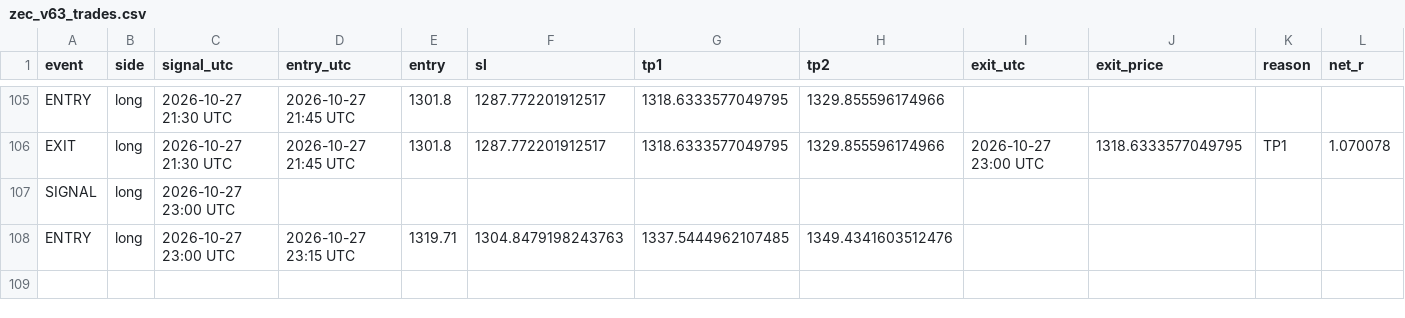
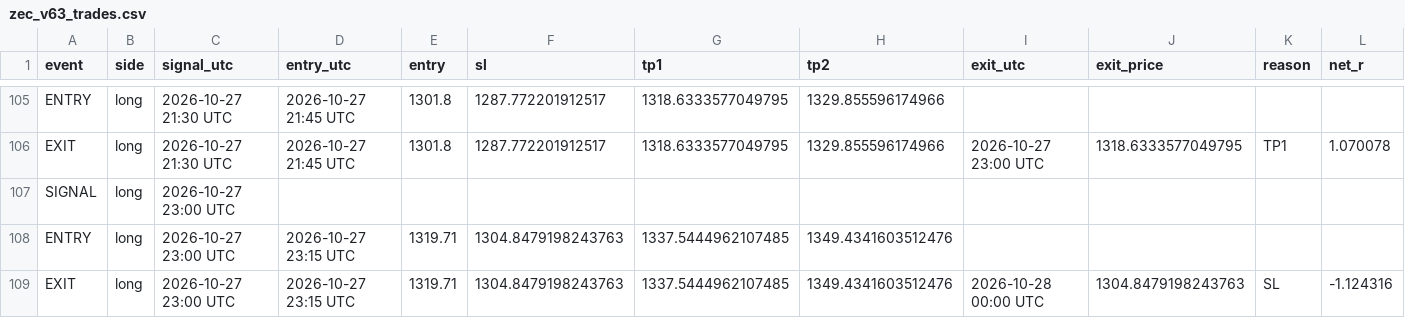
Before and after one commit to XXX110700/zec-forward-paper, a CSV file: zec_v63_trades.csv, drawn as a sheet; only a part is shown, gaps mark what is left out; rows hold the shown columns only; the diff names each change by its address in the sheet, - before the commit and + after, or states it on an @@ line.

```diff
--- a/zec_v63_trades.csv
+++ b/zec_v63_trades.csv
+row 109: EXIT | long | 2026-10-27 23:00 UTC | 2026-10-27 23:15 UTC | 1319.71 | 1304.8479198243763 | 1337.5444962107485 | 1349.4341603512476 | 2026-10-28 00:00 UTC | 1304.8479198243763 | SL | -1.124316
```
Also changed, not shown: 1 other file.
